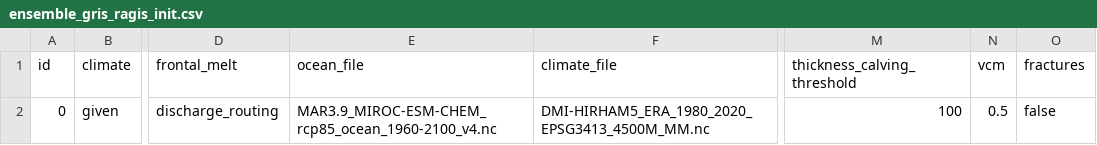
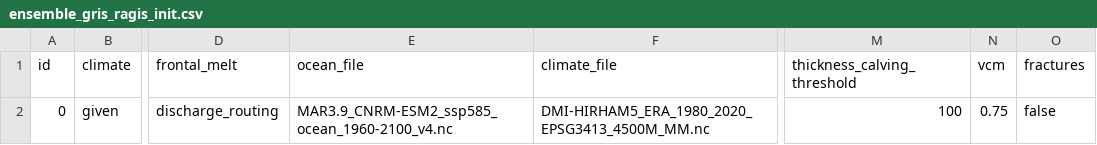
Before and after one commit to pism/pism-greenland, a CSV file: uncertainty_quantification/ensemble_gris_ragis_init.csv, drawn as a sheet; only a part is shown, gaps mark what is left out; the diff names each change by its address in the sheet, - before the commit and + after, or states it on an @@ line.

```diff
--- a/uncertainty_quantification/ensemble_gris_ragis_init.csv
+++ b/uncertainty_quantification/ensemble_gris_ragis_init.csv
-E2 (ocean_file): MAR3.9_MIROC-ESM-CHEM_rcp85_ocean_1960-2100_v4.nc
+E2 (ocean_file): MAR3.9_CNRM-ESM2_ssp585_ocean_1960-2100_v4.nc
-N2 (vcm): 0.5
+N2 (vcm): 0.75
```
Also changed, not shown: uncertainty_quantification/ensemble_gris_ragis_ocean_lhs_30_w_posterior.csv, uncertainty_quantification/gris_ragis_ocean_lhs_30_w_posterior.csv, 1 other file.
